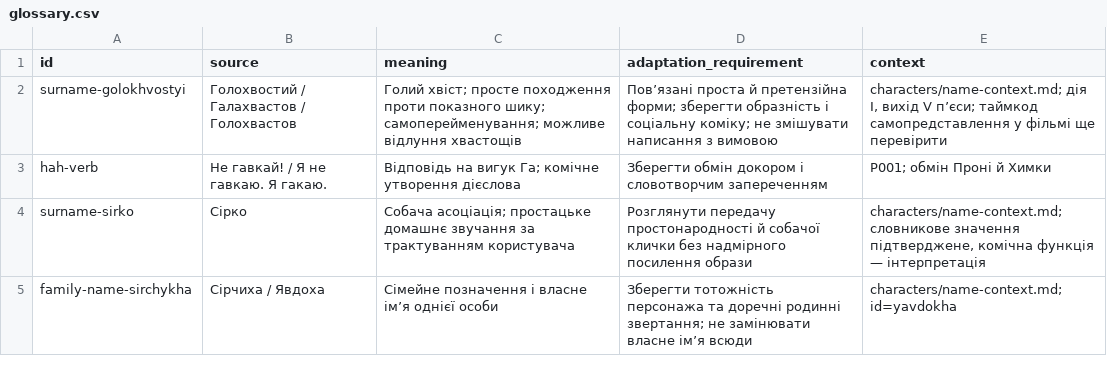
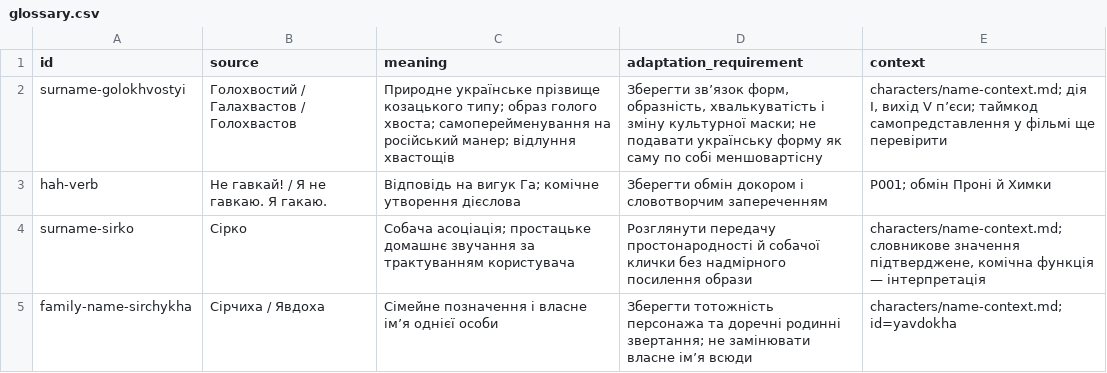
Before and after one commit to michkovsky/za-dvoma-zaitsiamy-dub, a CSV file: glossary.csv, drawn as a sheet.

```diff
--- a/glossary.csv
+++ b/glossary.csv
@@ -1,3 +1,3 @@
 id,source,meaning,adaptation_requirement,context
-surname-golokhvostyi,Голохвостий / Галахвастов / Голохвастов,Голий хвіст; просте походження проти показного шику; самоперейменування; можливе відлуння хвастощів,Пов’язані проста й претензійна форми; зберегти образність і соціальну коміку; не змішувати написання з вимовою,"characters/name-context.md; дія I, вихід V п’єси; таймкод самопредставлення у фільмі ще перевірити"
+surname-golokhvostyi,Голохвостий / Галахвастов / Голохвастов,Природне українське прізвище козацького типу; образ голого хвоста; самоперейменування на російський манер; відлуння хвастощів,"Зберегти зв’язок форм, образність, хвалькуватість і зміну культурної маски; не подавати українську форму як саму по собі меншовартісну","characters/name-context.md; дія I, вихід V п’єси; таймкод самопредставлення у фільмі ще перевірити"
 hah-verb,Не гавкай! / Я не гавкаю. Я гакаю.,Відповідь на вигук Га; комічне утворення дієслова,Зберегти обмін докором і словотворчим запереченням,P001; обмін Проні й Химки
```
Also changed, not shown: languages/en/glossary.csv, 2 other files.
